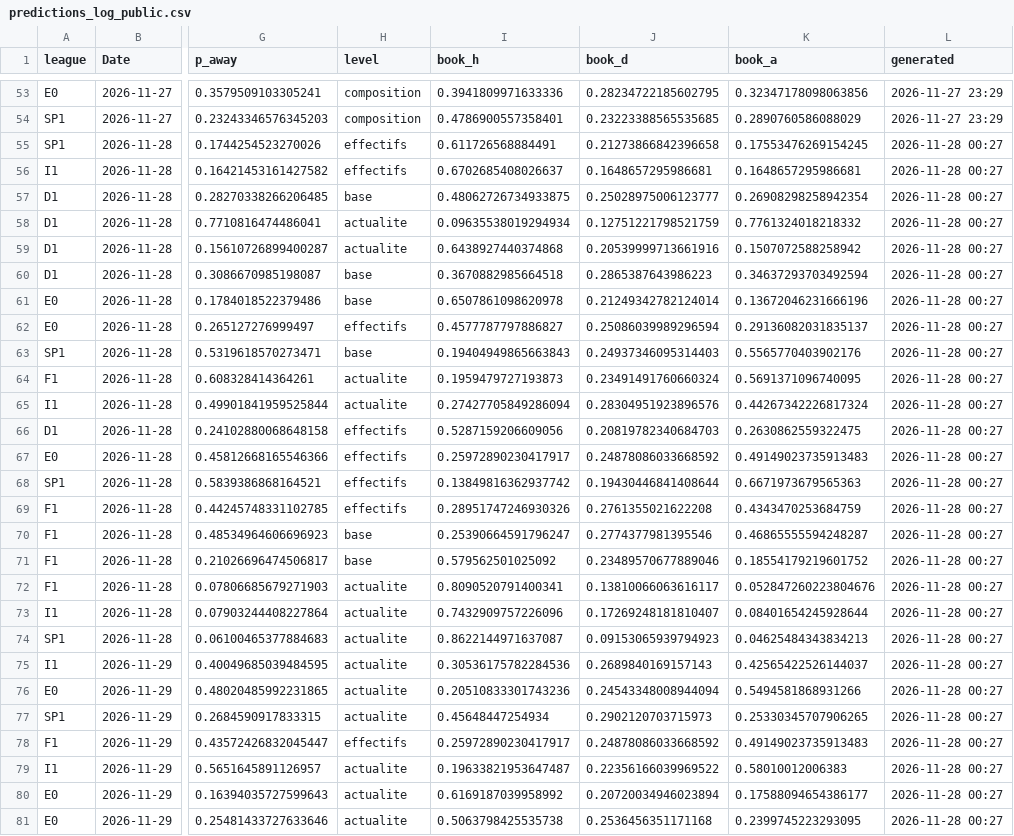
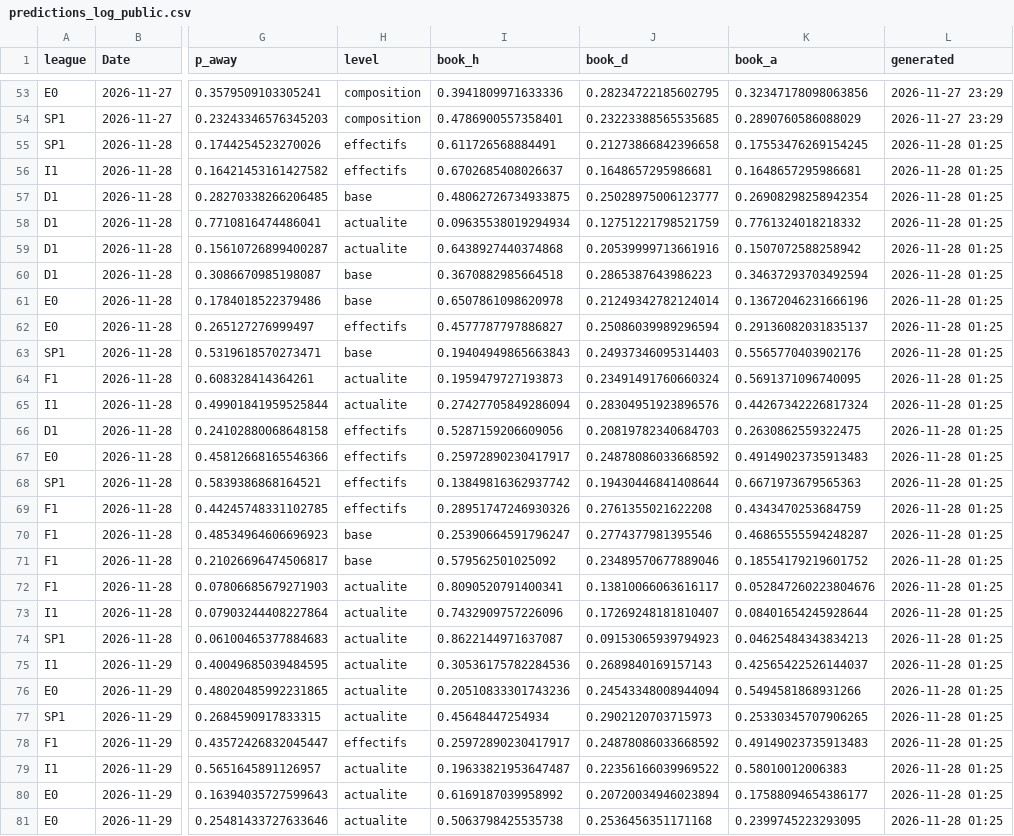
Before and after one commit to enzoleclercq2003-hue/pronostics, a CSV file: results/predictions_log_public.csv, drawn as a sheet; only a part is shown, gaps mark what is left out; the diff covers the shown part only; the diff names each change by its address in the sheet, - before the commit and + after, or states it on an @@ line.

Commit message:
Journal de suivi du site

```diff
--- a/results/predictions_log_public.csv
+++ b/results/predictions_log_public.csv
-L55:L81 (generated): 2026-11-28 00:27
+L55:L81 (generated): 2026-11-28 01:25
```
Also changed, not shown: 13 edited cells elsewhere in this file.
